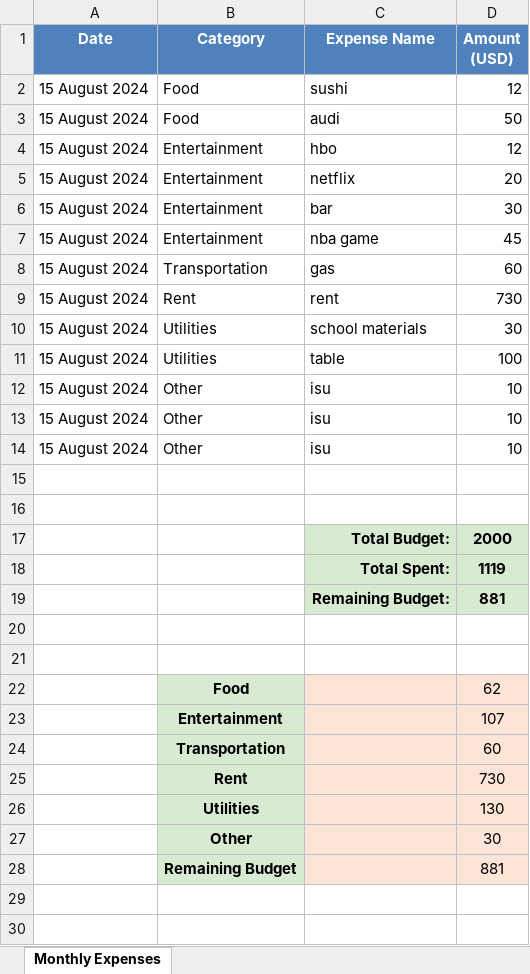
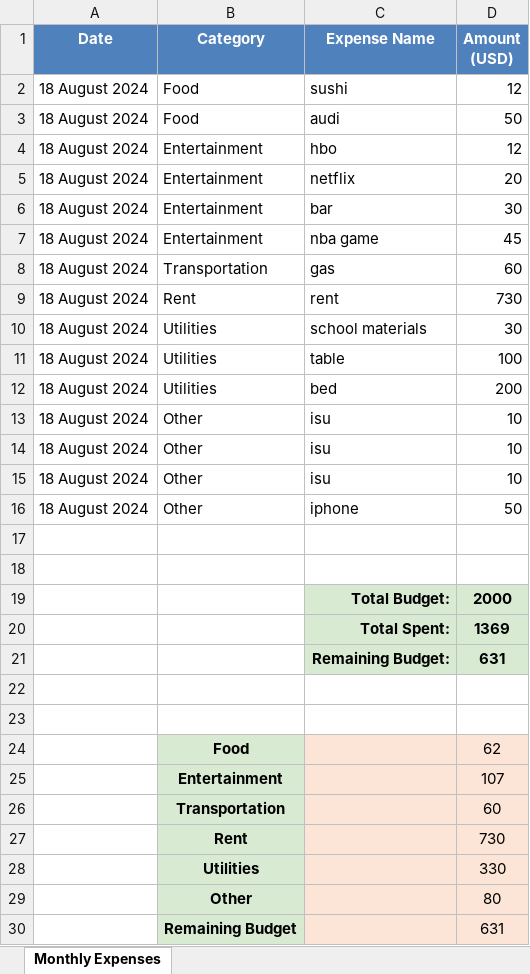
Before and after one commit to lucasorge13/ExpenseTracker, an Excel workbook: expense_summary.xlsx, sheet Monthly Expenses, drawn as a sheet; values as stored, in another font and other column widths than the file's, no borders; charts and pictures not drawn; addresses are those after the commit; the diff names each change by its address in the sheet, - before the commit and + after, or states it on an @@ line.

```diff
--- a/expense_summary.xlsx (sheet Monthly Expenses)
+++ b/expense_summary.xlsx (sheet Monthly Expenses)
-A2:A11 (Date): 15 August 2024
+A2:A11 (Date): 18 August 2024
+row 12: 18 August 2024 | Utilities | bed | 200
-A13:A15 (Date): 15 August 2024
+A13:A15 (Date): 18 August 2024
+row 16: 18 August 2024 | Other | iphone | 50
-D20 (Amount (USD)): 1119
+D20 (Amount (USD)): 1369
-D21 (Amount (USD)): 881
+D21 (Amount (USD)): 631
-D28 (Amount (USD)): 130
+D28 (Amount (USD)): 330
-D29 (Amount (USD)): 30
+D29 (Amount (USD)): 80
-D30 (Amount (USD)): 881
+D30 (Amount (USD)): 631
```
Also changed, not shown: charts or pictures, 2 other files.
